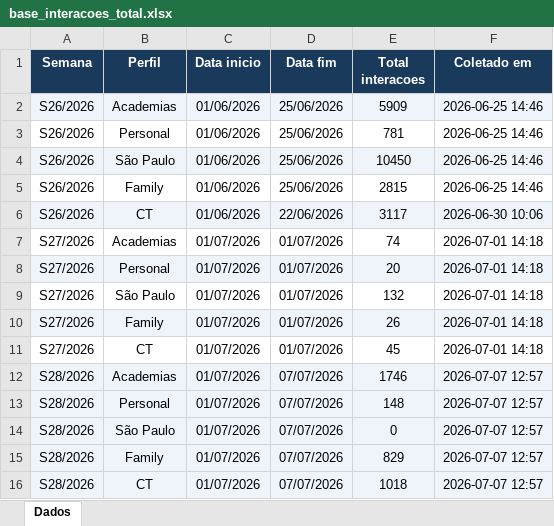
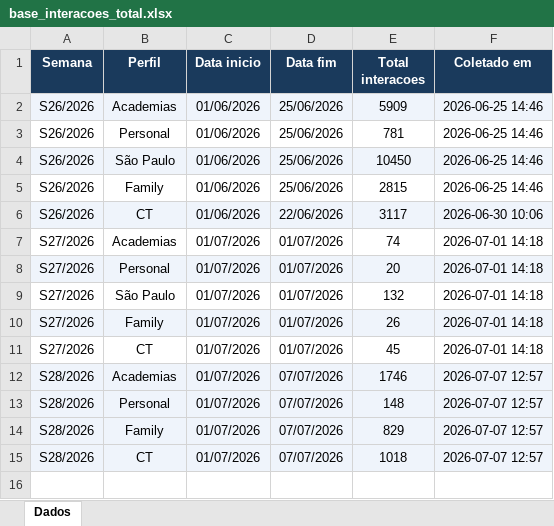
Before and after one commit to quality-glf/mkt-dash, an Excel workbook: instagram-metrics/base_interacoes_total.xlsx, sheet Dados, drawn as a sheet; values as stored, in another font and other column widths than the file's, no borders; the diff names each change by its address in the sheet, - before the commit and + after, or states it on an @@ line.

```diff
--- a/instagram-metrics/base_interacoes_total.xlsx (sheet Dados)
+++ b/instagram-metrics/base_interacoes_total.xlsx (sheet Dados)
-row 14: S28/2026 | São Paulo | 01/07/2026 | 07/07/2026 | 0 | 2026-07-07 12:57
```
Also changed, not shown: instagram-metrics/base_interacoes_detalhadas.xlsx, instagram-metrics/base_seguidores.xlsx.
